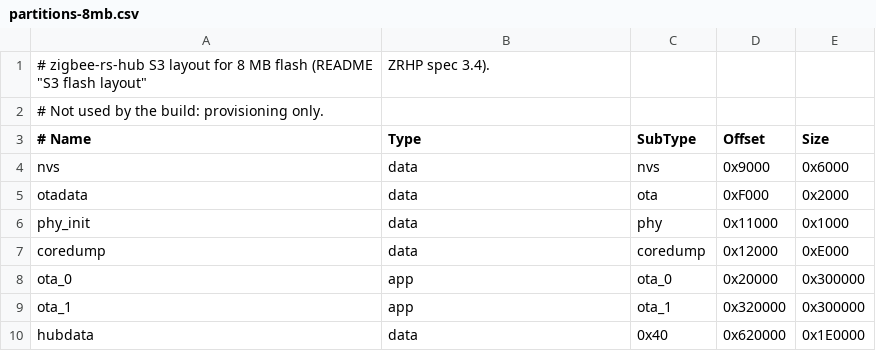
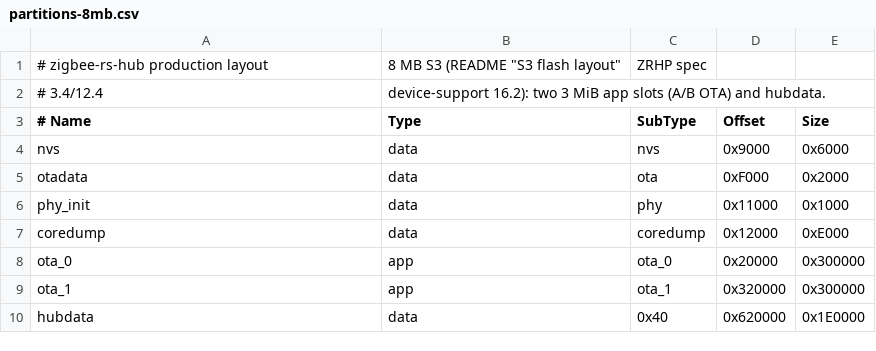
Before and after one commit to faronov/zigbee-rs-hub, a CSV file: firmware/hub/partitions-8mb.csv, drawn as a sheet.

Commit message:
S3 layouts: 8 MB production (A/B 3 MiB) and 4 MB dev (one 2 944 KiB slot), checked at boot
User decision 2026-11-20: 8 MB boards are the product (two 3 MiB A/B slots, OTA); 4 MB samples get a development layout without OTA (factory slot 0x2E0000, coredump, hubdata 1 MiB), flashed and recovered through hwlab/USJ; the bridge stays a separate image. hub_core::layout classifies the table at boot (a hub layout for another flash size, or partitions beyond the flash, is fatal: the hub does not start; foreign tables such as the stock one run with the host store in RAM). tbr-hub builds the application by default (--no-default-features: ZRHP host core only); std without backtrace symbolisation (2 346 736 -> 2 208 864 B, panic messages kept). CI: app image against the 3 MiB production slot and the 2 944 KiB dev slot, both partition tables generated with ESP-IDF's gen_esp32part.py, the core-only build compiled.

Copilot-Session: 49752696-9e6b-49c4-8117-88c5d5c23535

```diff
--- a/firmware/hub/partitions-8mb.csv
+++ b/firmware/hub/partitions-8mb.csv
@@ -1,3 +1,3 @@
-# zigbee-rs-hub S3 layout for 8 MB flash (README "S3 flash layout", ZRHP spec 3.4).
-# Not used by the build: provisioning only.
+# zigbee-rs-hub production layout, 8 MB S3 (README "S3 flash layout", ZRHP spec
+# 3.4/12.4, device-support 16.2): two 3 MiB app slots (A/B OTA) and hubdata.
 # Name,   Type, SubType,  Offset,   Size
```
Also changed, not shown: 11 other files.
